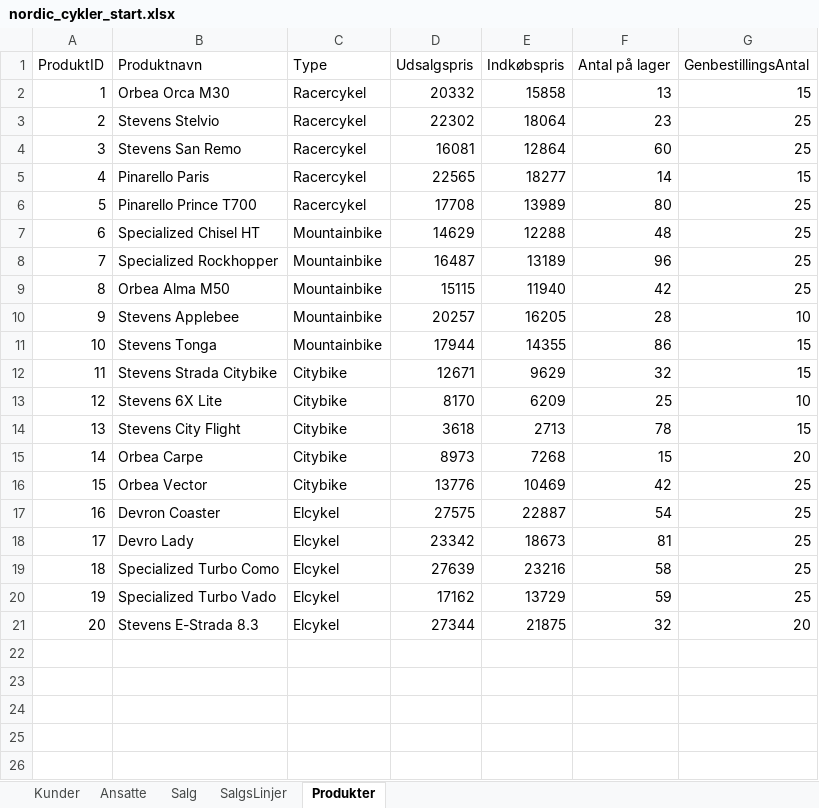
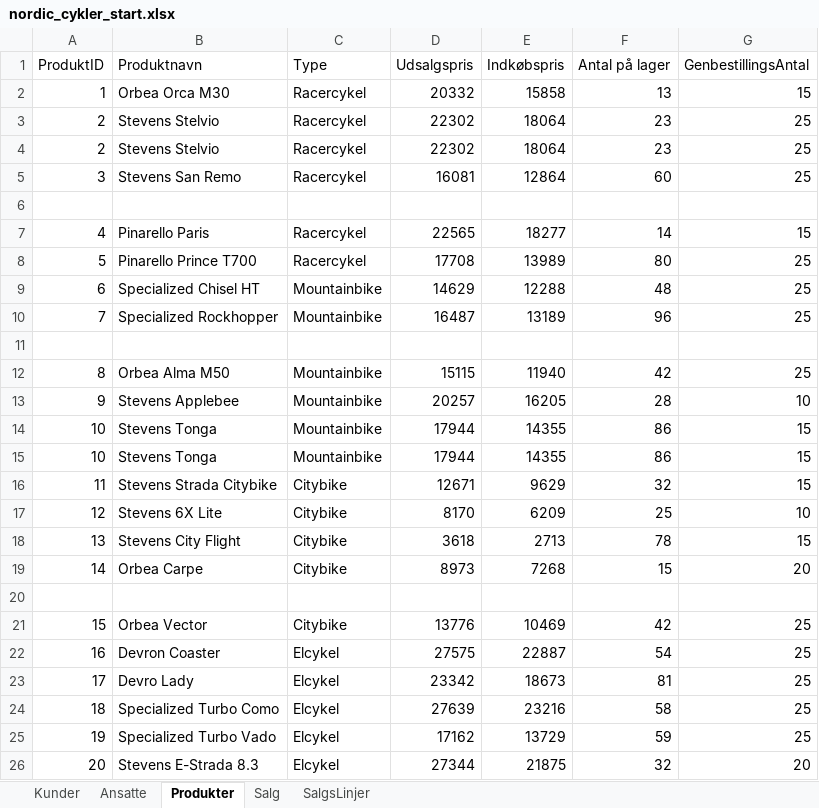
Before and after one commit to officegeek/keaonline, an Excel workbook: 4_semester/power_bi/nordic_cykel/filer/nordic_cykler_start.xlsx, sheet Produkter, drawn as a sheet; values as stored, in another font and other column widths than the file's, no borders; table styles not drawn; the diff names each change by its address in the sheet, - before the commit and + after, or states it on an @@ line.

```diff
--- a/4_semester/power_bi/nordic_cykel/filer/nordic_cykler_start.xlsx (sheet Produkter)
+++ b/4_semester/power_bi/nordic_cykel/filer/nordic_cykler_start.xlsx (sheet Produkter)
@@ sheet tab order changed: Kunder | Ansatte | Produkter | Salg | SalgsLinjer @@
+row 4: 2 | Stevens Stelvio | Racercykel | 22302 | 18064 | 23 | 25
+row 6: (empty)
+row 11: (empty)
+row 14: 10 | Stevens Tonga | Mountainbike | 17944 | 14355 | 86 | 15
+row 20: (empty)
```
Also changed, not shown: sheet Kunder, sheet Ansatte, 4_semester/power_bi/nordic_cykel/filer/nordic_cykler_slut.xlsx, 1 other file.
